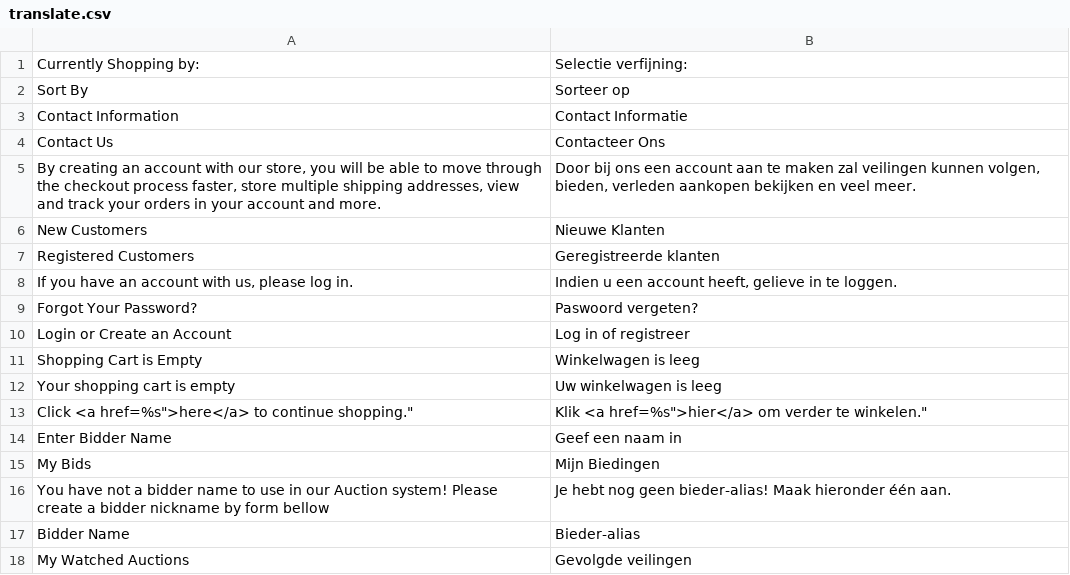
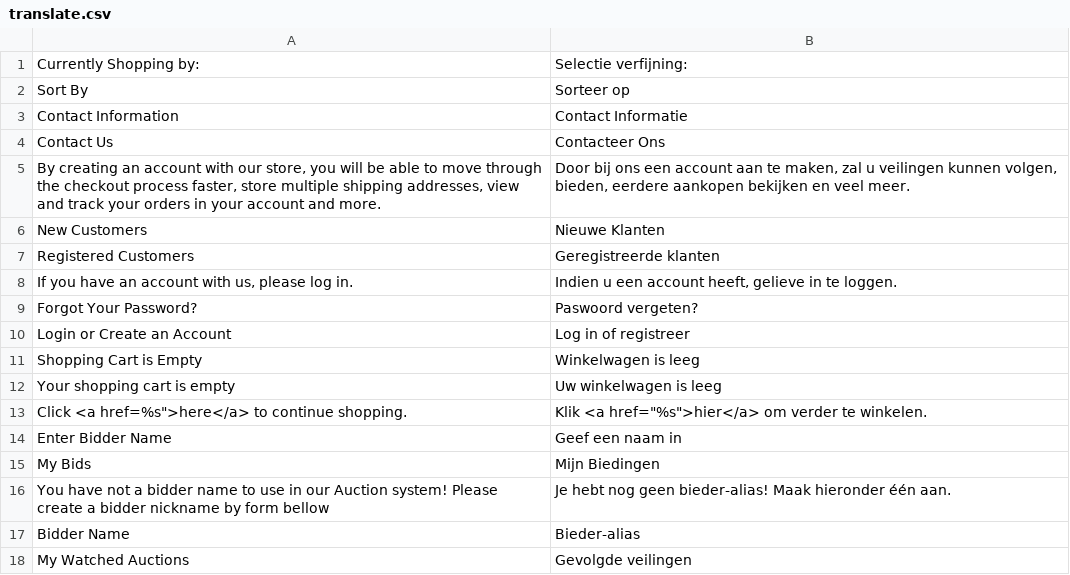
Before and after one commit to RNWebDesign/jatica, a CSV file: app/design/frontend/default/f001/locale/nl_NL/translate.csv, drawn as a sheet; only a part is shown.

```diff
--- a/app/design/frontend/default/f001/locale/nl_NL/translate.csv
+++ b/app/design/frontend/default/f001/locale/nl_NL/translate.csv
@@ -4,3 +4,3 @@
 "Contact Us","Contacteer Ons"
-"By creating an account with our store, you will be able to move through the checkout process faster, store multiple shipping addresses, view and track your orders in your account and more.","Door bij ons een account aan te maken zal veilingen kunnen volgen, bieden, verleden aankopen bekijken en veel meer."
+"By creating an account with our store, you will be able to move through the checkout process faster, store multiple shipping addresses, view and track your orders in your account and more.","Door bij ons een account aan te maken, zal u veilingen kunnen volgen, bieden, eerdere aankopen bekijken en veel meer."
 "New Customers","Nieuwe Klanten"
@@ -12,3 +12,3 @@
 "Your shopping cart is empty","Uw winkelwagen is leeg"
-"Click <a href="%s">here</a> to continue shopping.","Klik <a href="%s">hier</a> om verder te winkelen."
+"Click <a href=%s"">here</a> to continue shopping.","Klik <a href=""%s"">hier</a> om verder te winkelen."
 "Enter Bidder Name","Geef een naam in"
```
Also changed, not shown: 59 other files.
